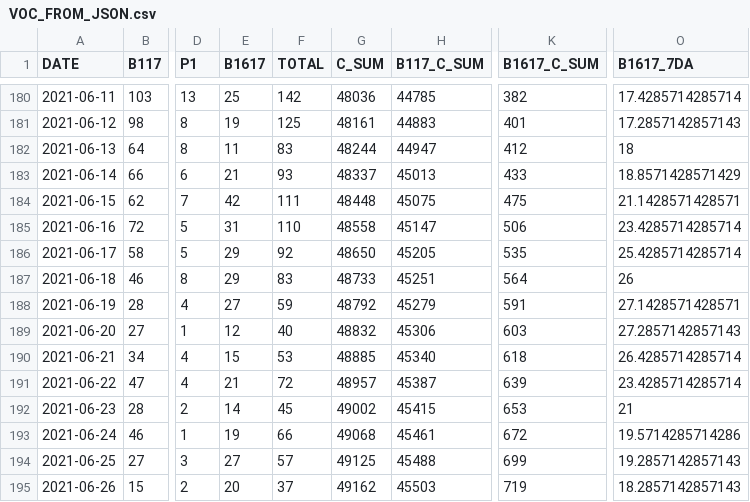
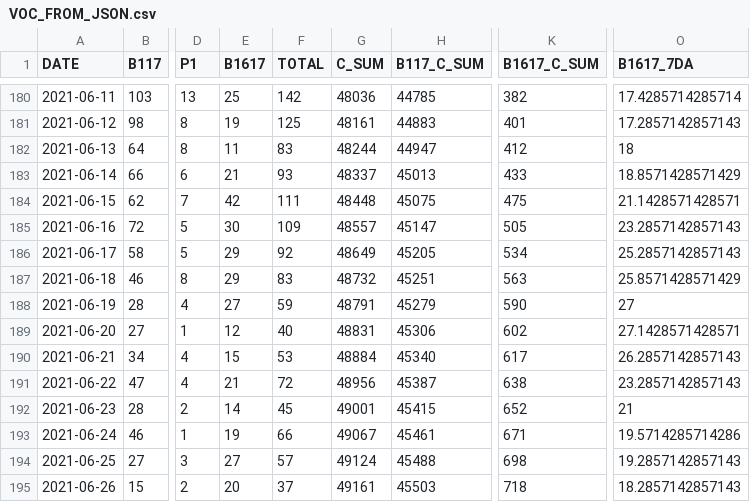
Before and after one commit to aryntoombs/Alberta-Covid-Data, a CSV file: VOC_FROM_JSON.csv, drawn as a sheet; only a part is shown, gaps mark what is left out; the diff covers the shown part only; the diff names each change by its address in the sheet, - before the commit and + after, or states it on an @@ line.

```diff
--- a/VOC_FROM_JSON.csv
+++ b/VOC_FROM_JSON.csv
-E185 (B1617): 31
+E185 (B1617): 30
-F185 (TOTAL): 110
+F185 (TOTAL): 109
-G185 (C_SUM): 48558
+G185 (C_SUM): 48557
-K185 (B1617_C_SUM): 506
+K185 (B1617_C_SUM): 505
-O185 (B1617_7DA): 23.4285714285714
+O185 (B1617_7DA): 23.2857142857143
-G186 (C_SUM): 48650
+G186 (C_SUM): 48649
-K186 (B1617_C_SUM): 535
+K186 (B1617_C_SUM): 534
-O186 (B1617_7DA): 25.4285714285714
+O186 (B1617_7DA): 25.2857142857143
-G187 (C_SUM): 48733
+G187 (C_SUM): 48732
-K187 (B1617_C_SUM): 564
+K187 (B1617_C_SUM): 563
-O187 (B1617_7DA): 26
+O187 (B1617_7DA): 25.8571428571429
-G188 (C_SUM): 48792
+G188 (C_SUM): 48791
-K188 (B1617_C_SUM): 591
+K188 (B1617_C_SUM): 590
-O188 (B1617_7DA): 27.1428571428571
+O188 (B1617_7DA): 27
-G189 (C_SUM): 48832
+G189 (C_SUM): 48831
-K189 (B1617_C_SUM): 603
+K189 (B1617_C_SUM): 602
-O189 (B1617_7DA): 27.2857142857143
+O189 (B1617_7DA): 27.1428571428571
-G190 (C_SUM): 48885
+G190 (C_SUM): 48884
-K190 (B1617_C_SUM): 618
+K190 (B1617_C_SUM): 617
-O190 (B1617_7DA): 26.4285714285714
+O190 (B1617_7DA): 26.2857142857143
-G191 (C_SUM): 48957
+G191 (C_SUM): 48956
-K191 (B1617_C_SUM): 639
+K191 (B1617_C_SUM): 638
-O191 (B1617_7DA): 23.4285714285714
+O191 (B1617_7DA): 23.2857142857143
-G192 (C_SUM): 49002
+G192 (C_SUM): 49001
-K192 (B1617_C_SUM): 653
+K192 (B1617_C_SUM): 652
-G193 (C_SUM): 49068
+G193 (C_SUM): 49067
-K193 (B1617_C_SUM): 672
+K193 (B1617_C_SUM): 671
-G194 (C_SUM): 49125
+G194 (C_SUM): 49124
-K194 (B1617_C_SUM): 699
+K194 (B1617_C_SUM): 698
-G195 (C_SUM): 49162
+G195 (C_SUM): 49161
-K195 (B1617_C_SUM): 719
+K195 (B1617_C_SUM): 718
```
Also changed, not shown: 1 added row and 69 edited cells elsewhere in this file, vaccine-age-table.csv.
